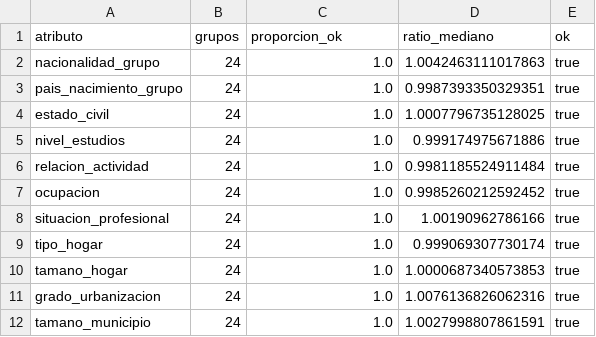
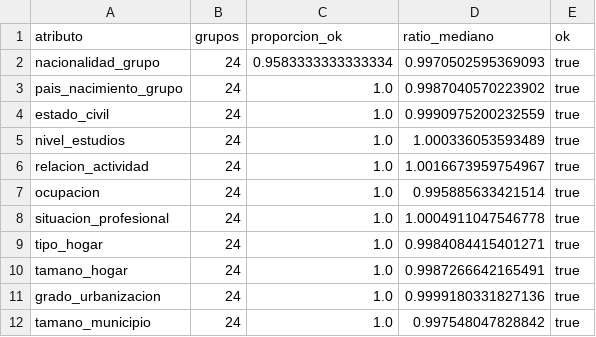
Before and after one commit to AlvaroArriola/SyntheticPopulation, a CSV file: reports/fase_07/2026-01-01_CCAA_13_100000_s1_diversidad.csv, drawn as a sheet.

```diff
--- a/reports/fase_07/2026-01-01_CCAA_13_100000_s1_diversidad.csv
+++ b/reports/fase_07/2026-01-01_CCAA_13_100000_s1_diversidad.csv
@@ -1,12 +1,12 @@
 atributo,grupos,proporcion_ok,ratio_mediano,ok
-nacionalidad_grupo,24,1.0,1.0042463111017863,true
-pais_nacimiento_grupo,24,1.0,0.9987393350329351,true
-estado_civil,24,1.0,1.0007796735128025,true
-nivel_estudios,24,1.0,0.999174975671886,true
-relacion_actividad,24,1.0,0.9981185524911484,true
-ocupacion,24,1.0,0.9985260212592452,true
-situacion_profesional,24,1.0,1.00190962786166,true
-tipo_hogar,24,1.0,0.999069307730174,true
-tamano_hogar,24,1.0,1.0000687340573853,true
-grado_urbanizacion,24,1.0,1.0076136826062316,true
-tamano_municipio,24,1.0,1.0027998807861591,true
+nacionalidad_grupo,24,0.9583333333333334,0.9970502595369093,true
+pais_nacimiento_grupo,24,1.0,0.9987040570223902,true
+estado_civil,24,1.0,0.9990975200232559,true
+nivel_estudios,24,1.0,1.000336053593489,true
+relacion_actividad,24,1.0,1.0016673959754967,true
+ocupacion,24,1.0,0.995885633421514,true
+situacion_profesional,24,1.0,1.0004911047546778,true
+tipo_hogar,24,1.0,0.9984084415401271,true
+tamano_hogar,24,1.0,0.9987266642165491,true
+grado_urbanizacion,24,1.0,0.9999180331827136,true
+tamano_municipio,24,1.0,0.997548047828842,true
```
Also changed, not shown: reports/fase_06/v_enriq_marg.csv, reports/fase_07/2026-01-01_CCAA_01_100000_s1_diversidad.csv, 56 other files.
